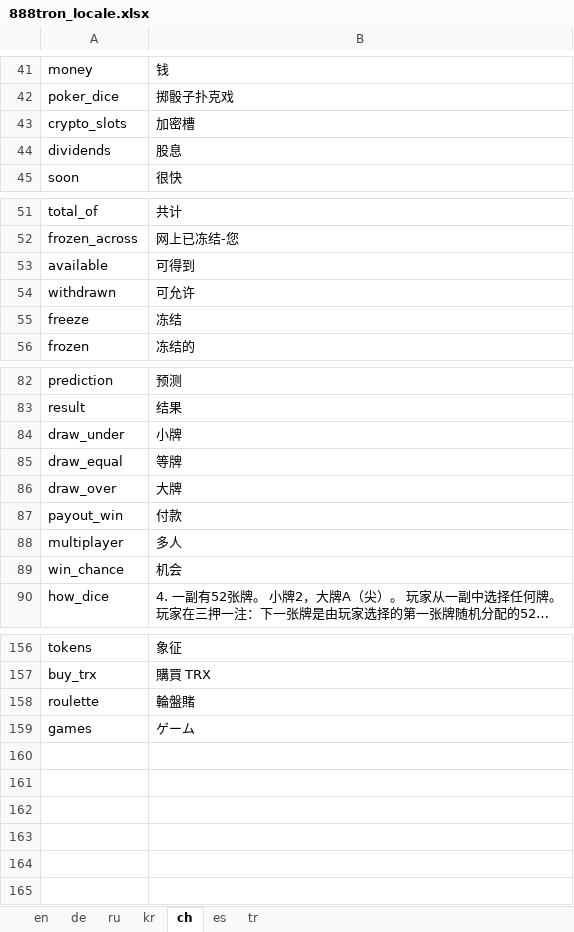
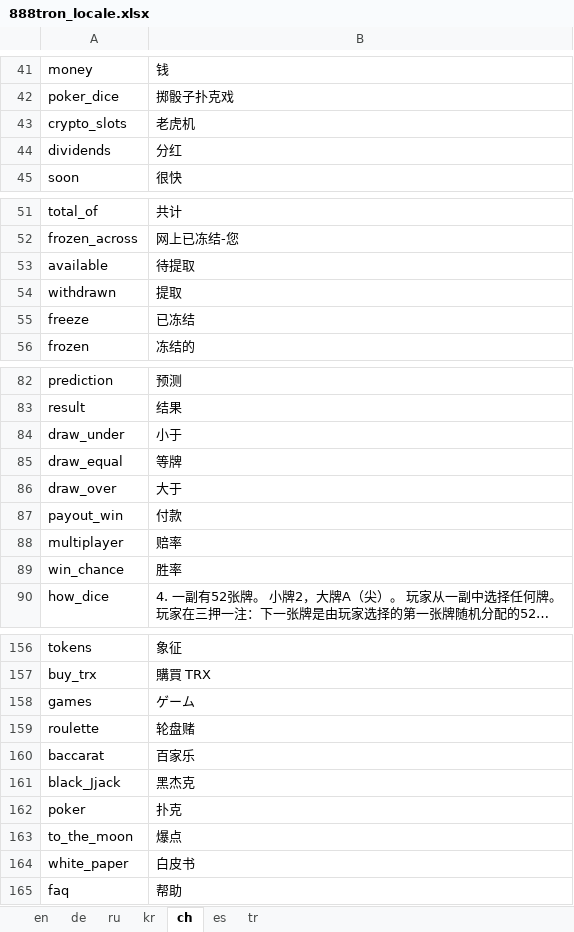
Before and after one commit to 888tron/tronGamesClient, an Excel workbook: locale/888tron_locale.xlsx, sheet ch, drawn as a sheet; only a part is shown, gaps mark what is left out; long unchanged cells end in …; values as stored, in another font and other column widths than the file's, no borders; removed rows and columns are numbered as before the commit, all else as after; the diff covers the shown part only; the diff names each change by its address in the sheet, - before the commit and + after, or states it on an @@ line.

```diff
--- a/locale/888tron_locale.xlsx (sheet ch)
+++ b/locale/888tron_locale.xlsx (sheet ch)
-B43: 加密槽
+B43: 老虎机
-B44: 股息
+B44: 分红
-B53: 可得到
+B53: 待提取
-B54: 可允许
+B54: 提取
-B55: 冻结
+B55: 已冻结
-B84: 小牌
+B84: 小于
-B86: 大牌
+B86: 大于
-B88: 多人
+B88: 赔率
-B89: 机会
+B89: 胜率
-row 158: roulette | 輪盤賭
+row 159: roulette | 轮盘赌
+row 160: baccarat | 百家乐
+row 161: black_Jjack | 黑杰克
+row 162: poker | 扑克
+row 163: to_the_moon | 爆点
+row 164: white_paper | 白皮书
+row 165: faq | 帮助
```
Also changed, not shown: 1 edited cell elsewhere in this sheet, sheet ru, sheet en, sheet de, sheet es, sheet tr, sheet kr, 9 other files.
